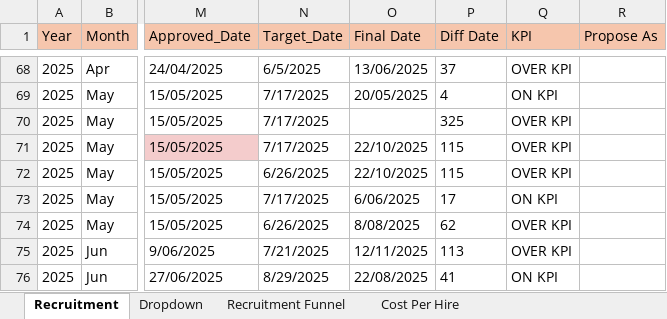
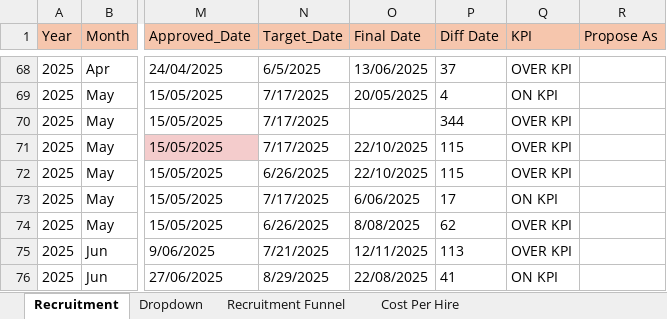
Before and after one commit to lapatj12/Recruitment_Dashboard, an Excel workbook: data/Recruitment_Requisition.xlsx, sheet Recruitment, drawn as a sheet; only a part is shown, gaps mark what is left out; values as stored, in another font and other column widths than the file's, no borders; conditional formats and table styles not drawn; the diff covers the shown part only; the diff names each change by its address in the sheet, - before the commit and + after, or states it on an @@ line.

```diff
--- a/data/Recruitment_Requisition.xlsx (sheet Recruitment)
+++ b/data/Recruitment_Requisition.xlsx (sheet Recruitment)
-P70 (Diff Date): 325
+P70 (Diff Date): 344
```
Also changed, not shown: 5 added rows, 1 removed row, 51 edited cells and cell formats elsewhere in this sheet, sheet Dropdown, formulas that keep their value.
